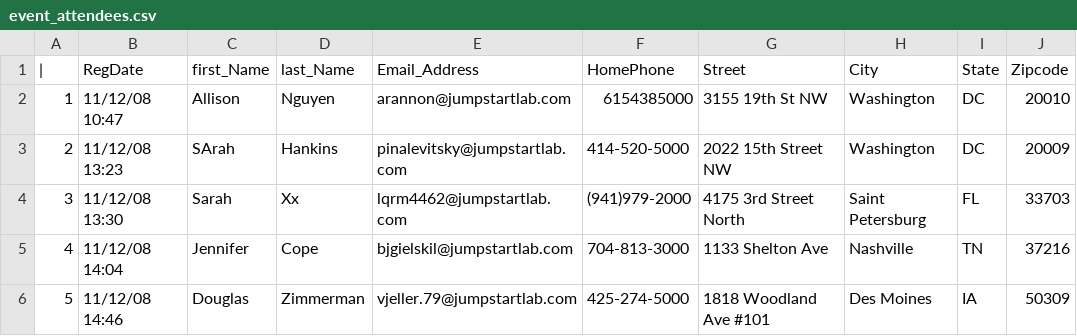
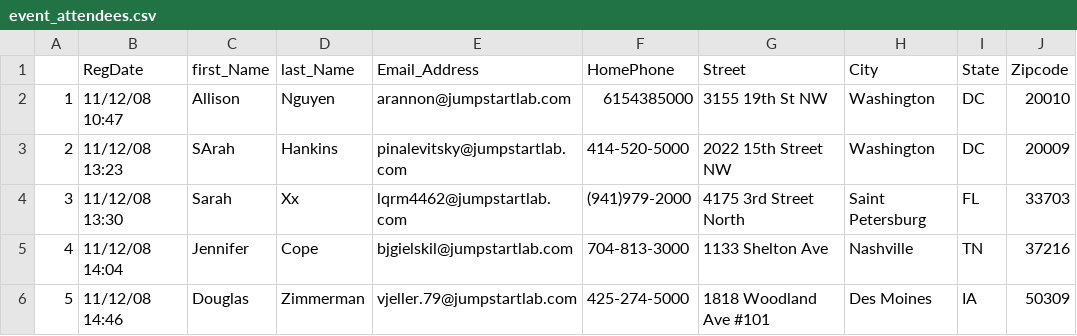
Before and after one commit to zRouth/Event_Reporter, a CSV file: lib/event_attendees.csv, drawn as a sheet; only a part is shown.

```diff
--- a/lib/event_attendees.csv
+++ b/lib/event_attendees.csv
@@ -1,2 +1,2 @@
-| ,RegDate,first_Name,last_Name,Email_Address,HomePhone,Street,City,State,Zipcode
+  ,RegDate,first_Name,last_Name,Email_Address,HomePhone,Street,City,State,Zipcode
 1,11/12/08 10:47,Allison,Nguyen,arannon@jumpstartlab.com,6154385000,3155 19th St NW,Washington,DC,20010
```
Also changed, not shown: 1 other file.
